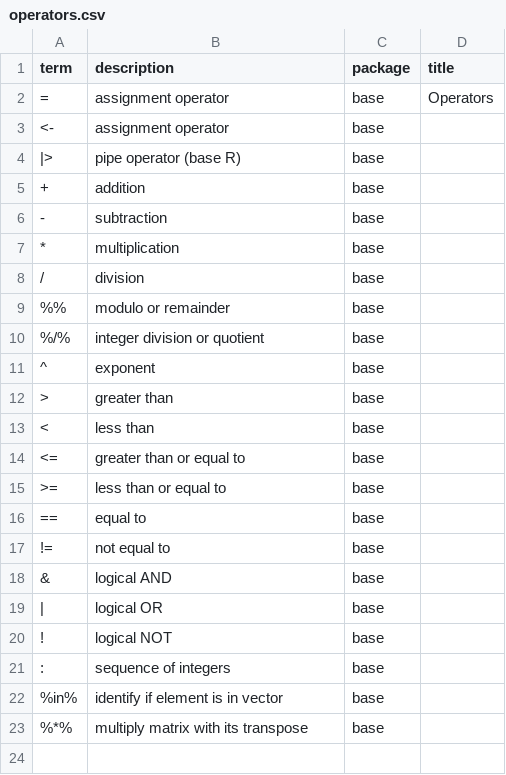
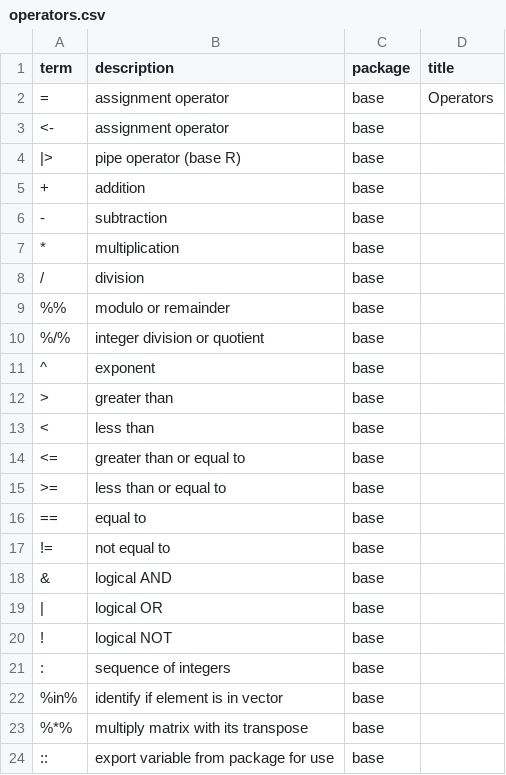
Before and after one commit to JeffreyRStevens/flashr, a CSV file: inst/extdata/operators.csv, drawn as a sheet; the diff names each change by its address in the sheet, - before the commit and + after, or states it on an @@ line.

Commit message:
Include `::` operator in `create_deck()` (fix #18)

```diff
--- a/inst/extdata/operators.csv
+++ b/inst/extdata/operators.csv
+row 24: :: | export variable from package for use | base
```
Also changed, not shown: 1 other file.
